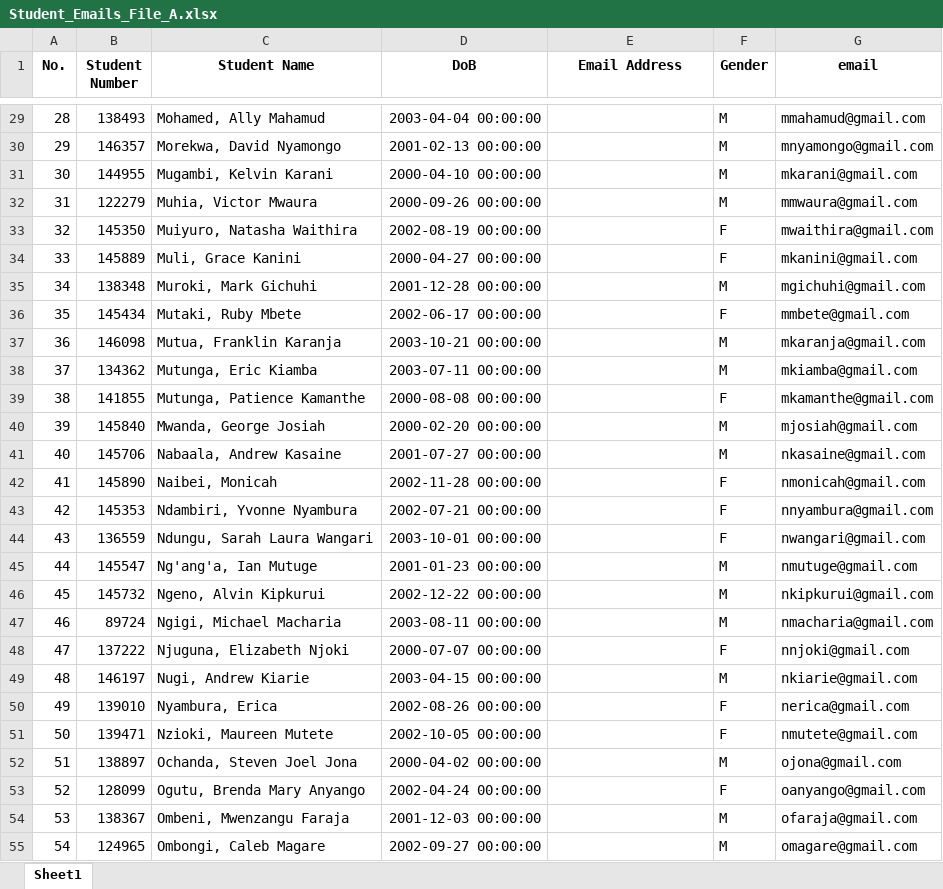
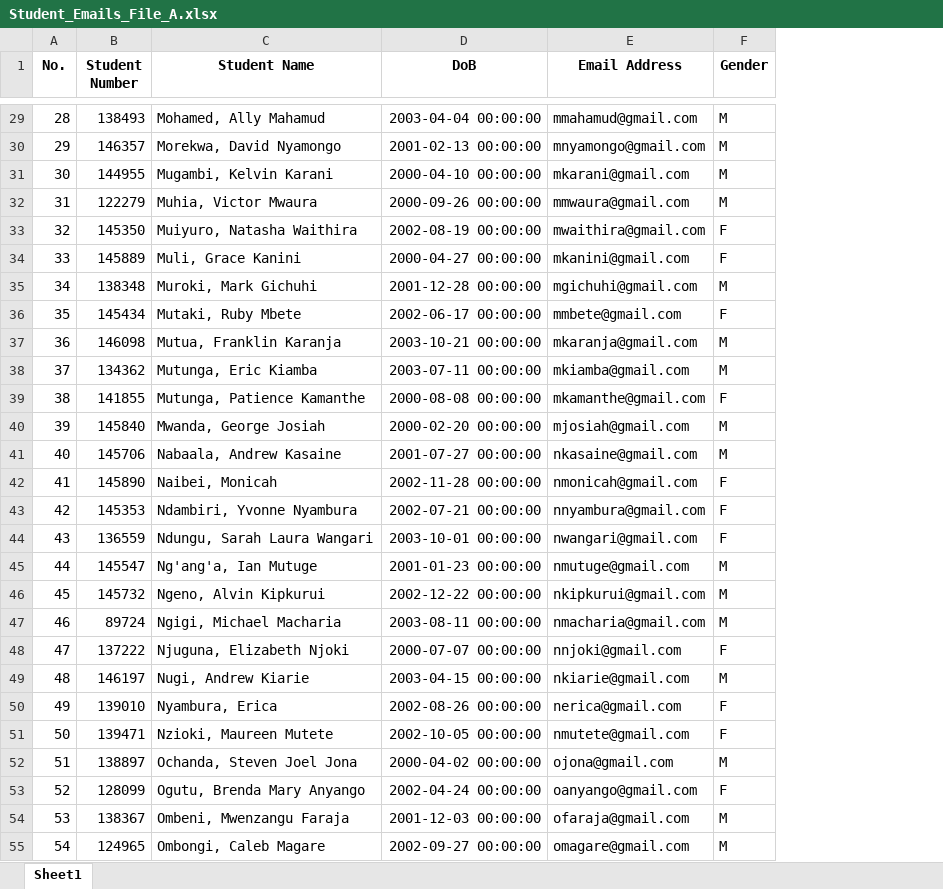
Before and after one commit to nathanielshibadu/python_codelab, an Excel workbook: Data/Student_Emails_File_A.xlsx, sheet Sheet1, drawn as a sheet; only a part is shown, gaps mark what is left out; values as stored, in another font and other column widths than the file's, no borders; the diff covers the shown part only; the diff names each change by its address in the sheet, - before the commit and + after, or states it on an @@ line.

```diff
--- a/Data/Student_Emails_File_A.xlsx (sheet Sheet1)
+++ b/Data/Student_Emails_File_A.xlsx (sheet Sheet1)
-column G (email), rows 29-55: mmahamud@gmail.com | mnyamongo@gmail.com | mkarani@gmail.com | mmwaura@gmail.com | mwaithira@gmail.com | mkanini@gmail.com | mgichuhi@gmail.com | mmbete@gmail.com | mkaranja@gmail.com | mkiamba@gmail.com | mkamanthe@gmail.com | mjosiah@gmail.com | nkasaine@gmail.com | nmonicah@gmail.com | nnyambura@gmail.com | nwangari@gmail.com | nmutuge@gmail.com | nkipkurui@gmail.com | nmacharia@gmail.com | nnjoki@gmail.com | nkiarie@gmail.com | nerica@gmail.com | nmutete@gmail.com | ojona@gmail.com | oanyango@gmail.com | ofaraja@gmail.com | omagare@gmail.com
-E29 (Email Address): (empty)
+E29 (Email Address): mmahamud@gmail.com
-E30 (Email Address): (empty)
+E30 (Email Address): mnyamongo@gmail.com
-E31 (Email Address): (empty)
+E31 (Email Address): mkarani@gmail.com
-E32 (Email Address): (empty)
+E32 (Email Address): mmwaura@gmail.com
-E33 (Email Address): (empty)
+E33 (Email Address): mwaithira@gmail.com
-E34 (Email Address): (empty)
+E34 (Email Address): mkanini@gmail.com
-E35 (Email Address): (empty)
+E35 (Email Address): mgichuhi@gmail.com
-E36 (Email Address): (empty)
+E36 (Email Address): mmbete@gmail.com
-E37 (Email Address): (empty)
+E37 (Email Address): mkaranja@gmail.com
-E38 (Email Address): (empty)
+E38 (Email Address): mkiamba@gmail.com
-E39 (Email Address): (empty)
+E39 (Email Address): mkamanthe@gmail.com
-E40 (Email Address): (empty)
+E40 (Email Address): mjosiah@gmail.com
-E41 (Email Address): (empty)
+E41 (Email Address): nkasaine@gmail.com
-E42 (Email Address): (empty)
+E42 (Email Address): nmonicah@gmail.com
-E43 (Email Address): (empty)
+E43 (Email Address): nnyambura@gmail.com
-E44 (Email Address): (empty)
+E44 (Email Address): nwangari@gmail.com
-E45 (Email Address): (empty)
+E45 (Email Address): nmutuge@gmail.com
-E46 (Email Address): (empty)
+E46 (Email Address): nkipkurui@gmail.com
-E47 (Email Address): (empty)
+E47 (Email Address): nmacharia@gmail.com
-E48 (Email Address): (empty)
+E48 (Email Address): nnjoki@gmail.com
-E49 (Email Address): (empty)
+E49 (Email Address): nkiarie@gmail.com
-E50 (Email Address): (empty)
+E50 (Email Address): nerica@gmail.com
-E51 (Email Address): (empty)
+E51 (Email Address): nmutete@gmail.com
-E52 (Email Address): (empty)
+E52 (Email Address): ojona@gmail.com
-E53 (Email Address): (empty)
+E53 (Email Address): oanyango@gmail.com
-E54 (Email Address): (empty)
+E54 (Email Address): ofaraja@gmail.com
-E55 (Email Address): (empty)
+E55 (Email Address): omagare@gmail.com
```
Also changed, not shown: 37 edited cells elsewhere in this sheet, Data/Student_Emails_File_B.xlsx, 7 other files.
